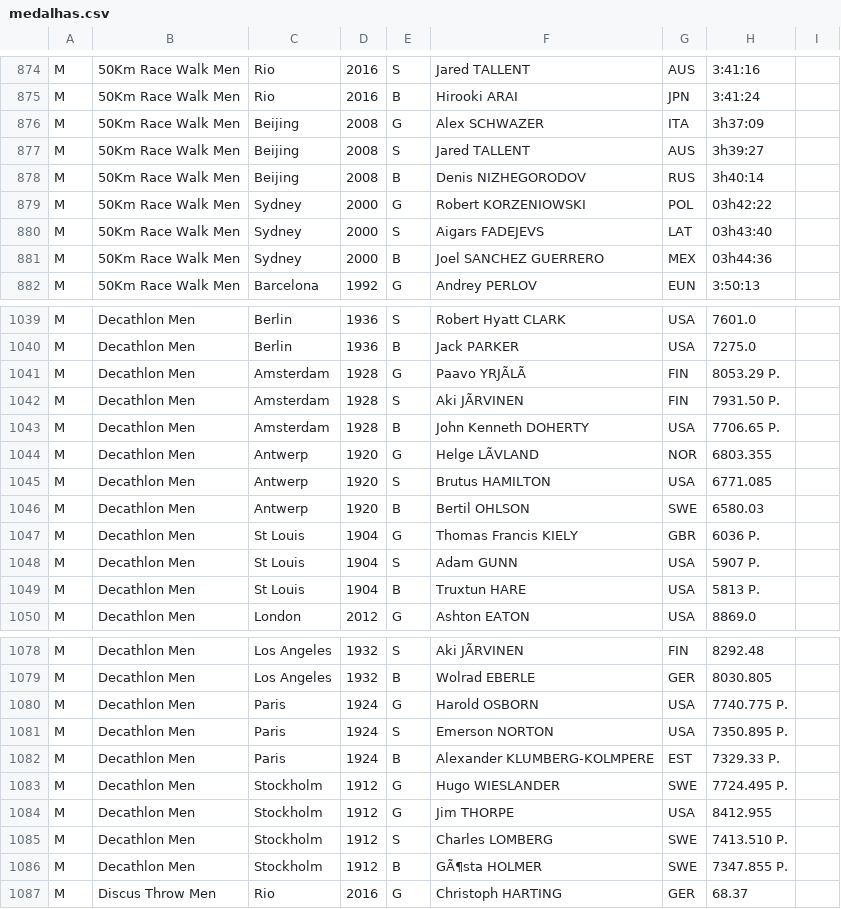
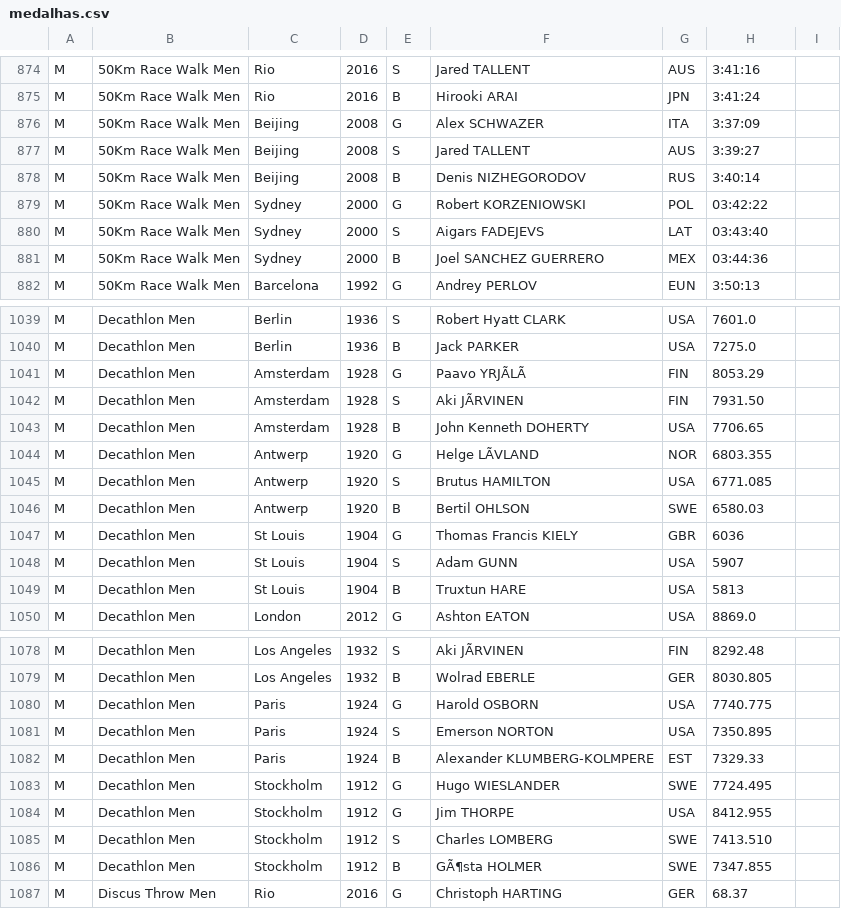
Before and after one commit to CarlosDuAssis/Projeto_PROG2, a CSV file: arquivos/medalhas.csv, drawn as a sheet; only a part is shown, gaps mark what is left out; the diff covers the shown part only; the diff names each change by its address in the sheet, - before the commit and + after, or states it on an @@ line.

```diff
--- a/arquivos/medalhas.csv
+++ b/arquivos/medalhas.csv
-H876: 3h37:09
+H876: 3:37:09
-H877: 3h39:27
+H877: 3:39:27
-H878: 3h40:14
+H878: 3:40:14
-H879: 03h42:22
+H879: 03:42:22
-H880: 03h43:40
+H880: 03:43:40
-H881: 03h44:36
+H881: 03:44:36
-H1041: 8053.29 P.
+H1041: 8053.29
-H1042: 7931.50 P.
+H1042: 7931.50
-H1043: 7706.65 P.
+H1043: 7706.65
-H1047: 6036 P.
+H1047: 6036
-H1048: 5907 P.
+H1048: 5907
-H1049: 5813 P.
+H1049: 5813
-H1080: 7740.775 P.
+H1080: 7740.775
-H1081: 7350.895 P.
+H1081: 7350.895
-H1082: 7329.33 P.
+H1082: 7329.33
-H1083: 7724.495 P.
+H1083: 7724.495
-H1085: 7413.510 P.
+H1085: 7413.510
-H1086: 7347.855 P.
+H1086: 7347.855
```
Also changed, not shown: 62 edited cells elsewhere in this file.
